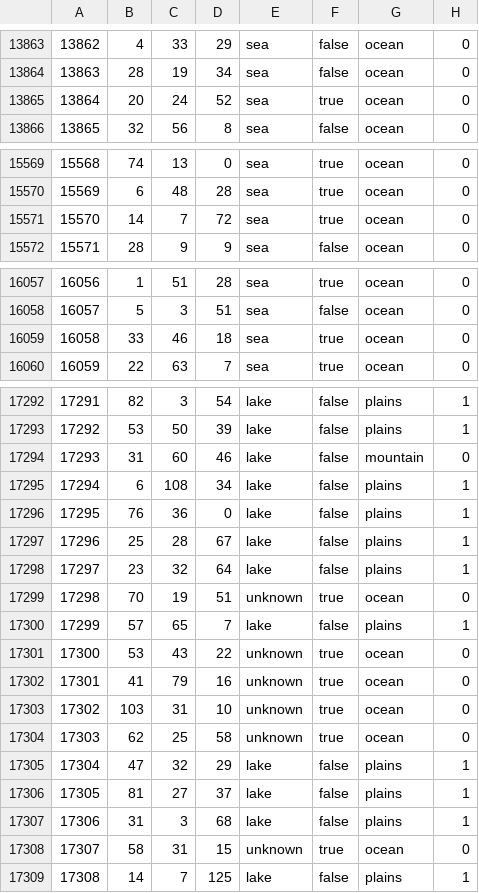
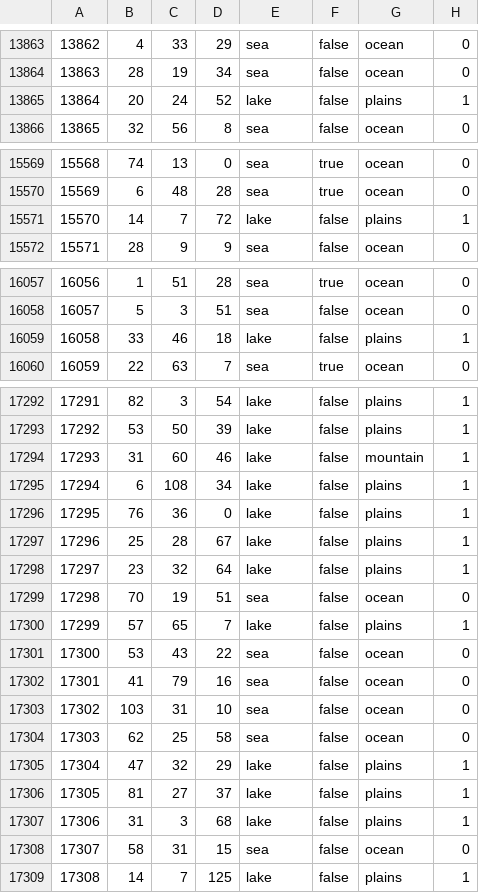
Before and after one commit to TTT-Editors/TTT_test_uploading, a CSV file: map/definition.csv, drawn as a sheet; only a part is shown, gaps mark what is left out; the diff covers the shown part only.

```diff
--- a/map/definition.csv
+++ b/map/definition.csv
@@ -13864,3 +13864,3 @@
 13863;28;19;34;sea;false;ocean;0
-13864;20;24;52;sea;true;ocean;0
+13864;20;24;52;lake;false;plains;1
 13865;32;56;8;sea;false;ocean;0
@@ -15570,3 +15570,3 @@
 15569;6;48;28;sea;true;ocean;0
-15570;14;7;72;sea;true;ocean;0
+15570;14;7;72;lake;false;plains;1
 15571;28;9;9;sea;false;ocean;0
@@ -16058,3 +16058,3 @@
 16057;5;3;51;sea;false;ocean;0
-16058;33;46;18;sea;true;ocean;0
+16058;33;46;18;lake;false;plains;1
 16059;22;63;7;sea;true;ocean;0
@@ -17293,3 +17293,3 @@
 17292;53;50;39;lake;false;plains;1
-17293;31;60;46;lake;false;mountain;0
+17293;31;60;46;lake;false;mountain;1
 17294;6;108;34;lake;false;plains;1
@@ -17298,8 +17298,8 @@
 17297;23;32;64;lake;false;plains;1
-17298;70;19;51;unknown;true;ocean;0
+17298;70;19;51;sea;false;ocean;0
 17299;57;65;7;lake;false;plains;1
-17300;53;43;22;unknown;true;ocean;0
-17301;41;79;16;unknown;true;ocean;0
-17302;103;31;10;unknown;true;ocean;0
-17303;62;25;58;unknown;true;ocean;0
+17300;53;43;22;sea;false;ocean;0
+17301;41;79;16;sea;false;ocean;0
+17302;103;31;10;sea;false;ocean;0
+17303;62;25;58;sea;false;ocean;0
 17304;47;32;29;lake;false;plains;1
@@ -17307,3 +17307,3 @@
 17306;31;3;68;lake;false;plains;1
-17307;58;31;15;unknown;true;ocean;0
+17307;58;31;15;sea;false;ocean;0
 17308;14;7;125;lake;false;plains;1
```
Also changed, not shown: 55 edited cells elsewhere in this file, 52 other files.
